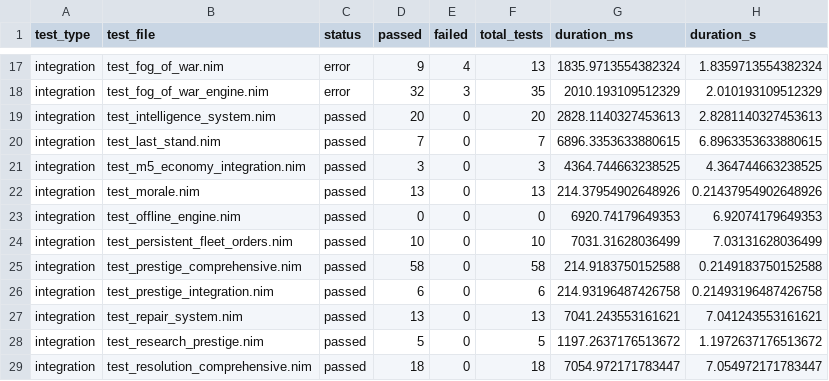
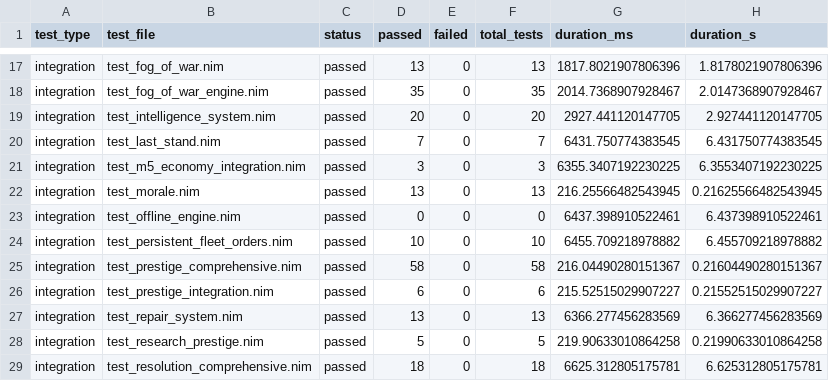
Before and after one commit to greenm01/ec4x, a CSV file: test_report.csv, drawn as a sheet; only a part is shown, gaps mark what is left out; the diff covers the shown part only; the diff names each change by its address in the sheet, - before the commit and + after, or states it on an @@ line.

```diff
--- a/test_report.csv
+++ b/test_report.csv
-C17:C18 (status): error
+C17:C18 (status): passed
-D17 (passed): 9
+D17 (passed): 13
-E17 (failed): 4
+E17 (failed): 0
-G17 (duration_ms): 1835.9713554382324
+G17 (duration_ms): 1817.8021907806396
-H17 (duration_s): 1.8359713554382324
+H17 (duration_s): 1.8178021907806396
-D18 (passed): 32
+D18 (passed): 35
-E18 (failed): 3
+E18 (failed): 0
-G18 (duration_ms): 2010.193109512329
+G18 (duration_ms): 2014.7368907928467
-H18 (duration_s): 2.010193109512329
+H18 (duration_s): 2.0147368907928467
-G19 (duration_ms): 2828.1140327453613
+G19 (duration_ms): 2927.441120147705
-H19 (duration_s): 2.8281140327453613
+H19 (duration_s): 2.927441120147705
-G20 (duration_ms): 6896.3353633880615
+G20 (duration_ms): 6431.750774383545
-H20 (duration_s): 6.8963353633880615
+H20 (duration_s): 6.431750774383545
-G21 (duration_ms): 4364.744663238525
+G21 (duration_ms): 6355.3407192230225
-H21 (duration_s): 4.364744663238525
+H21 (duration_s): 6.3553407192230225
-G22 (duration_ms): 214.37954902648926
+G22 (duration_ms): 216.25566482543945
-H22 (duration_s): 0.21437954902648926
+H22 (duration_s): 0.21625566482543945
-G23 (duration_ms): 6920.74179649353
+G23 (duration_ms): 6437.398910522461
-H23 (duration_s): 6.92074179649353
+H23 (duration_s): 6.437398910522461
-G24 (duration_ms): 7031.31628036499
+G24 (duration_ms): 6455.709218978882
-H24 (duration_s): 7.03131628036499
+H24 (duration_s): 6.455709218978882
-G25 (duration_ms): 214.9183750152588
+G25 (duration_ms): 216.04490280151367
-H25 (duration_s): 0.2149183750152588
+H25 (duration_s): 0.21604490280151367
-G26 (duration_ms): 214.93196487426758
+G26 (duration_ms): 215.52515029907227
-H26 (duration_s): 0.21493196487426758
+H26 (duration_s): 0.21552515029907227
-G27 (duration_ms): 7041.243553161621
+G27 (duration_ms): 6366.277456283569
-H27 (duration_s): 7.041243553161621
+H27 (duration_s): 6.366277456283569
-G28 (duration_ms): 1197.2637176513672
+G28 (duration_ms): 219.90633010864258
-H28 (duration_s): 1.1972637176513672
+H28 (duration_s): 0.21990633010864258
-G29 (duration_ms): 7054.972171783447
+G29 (duration_ms): 6625.312805175781
-H29 (duration_s): 7.054972171783447
+H29 (duration_s): 6.625312805175781
```
Also changed, not shown: 49 edited cells elsewhere in this file, 5 other files.
